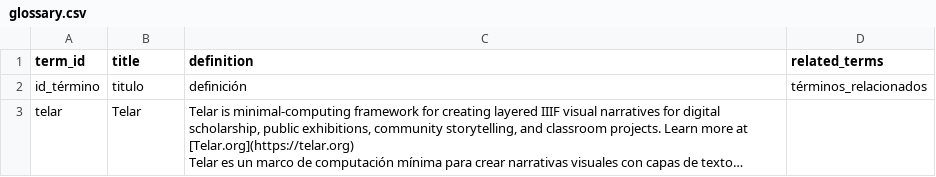
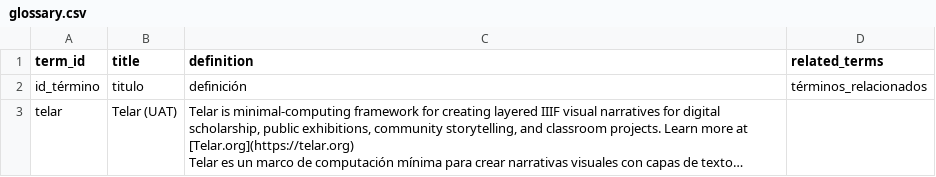
Before and after one commit to juancobo/telar-test, a CSV file: telar-content/spreadsheets/glossary.csv, drawn as a sheet; long unchanged cells end in …; the diff names each change by its address in the sheet, - before the commit and + after, or states it on an @@ line.

Commit message:
UAT: glossary title

```diff
--- a/telar-content/spreadsheets/glossary.csv
+++ b/telar-content/spreadsheets/glossary.csv
-B3 (title): Telar
+B3 (title): Telar (UAT)
```
